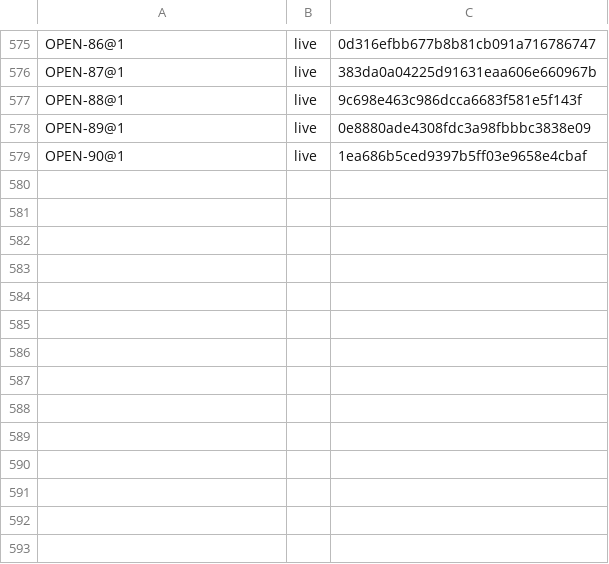
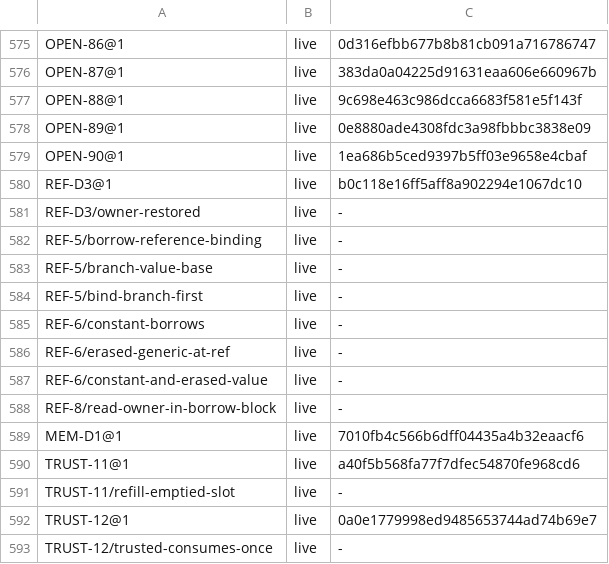
Before and after one commit to unbalancedparentheses/concrete2, a TSV file: docs/spec/ids.tsv, drawn as a sheet; only a part is shown, gaps mark what is left out; the diff names each change by its address in the sheet, - before the commit and + after, or states it on an @@ line.

Commit message:
spec (absorption): MEMORY_SEMANTICS becomes a design record and docs/language/README.md is deleted; MEM-D1 (ownership states), REF-D3 (the borrow block), TRUST-11 (raw stores) and TRUST-12 (trusted code keeps the ownership rules), examples for the refusals REF-5, REF-6 and REF-8 already enforce, and OPEN-9X1 for `as` on a reference

```diff
--- a/docs/spec/ids.tsv
+++ b/docs/spec/ids.tsv
+row 580: REF-D3@1 | live | b0c118e16ff5aff8a902294e1067dc10
+row 581: REF-D3/owner-restored | live | -
+row 582: REF-5/borrow-reference-binding | live | -
+row 583: REF-5/branch-value-base | live | -
+row 584: REF-5/bind-branch-first | live | -
+row 585: REF-6/constant-borrows | live | -
+row 586: REF-6/erased-generic-at-ref | live | -
+row 587: REF-6/constant-and-erased-value | live | -
+row 588: REF-8/read-owner-in-borrow-block | live | -
+row 589: MEM-D1@1 | live | 7010fb4c566b6dff04435a4b32eaacf6
+row 590: TRUST-11@1 | live | a40f5b568fa77f7dfec54870fe968cd6
+row 591: TRUST-11/refill-emptied-slot | live | -
+row 592: TRUST-12@1 | live | 0a0e1779998ed9485653744ad74b69e7
+row 593: TRUST-12/trusted-consumes-once | live | -
```
Also changed, not shown: 25 other files.
